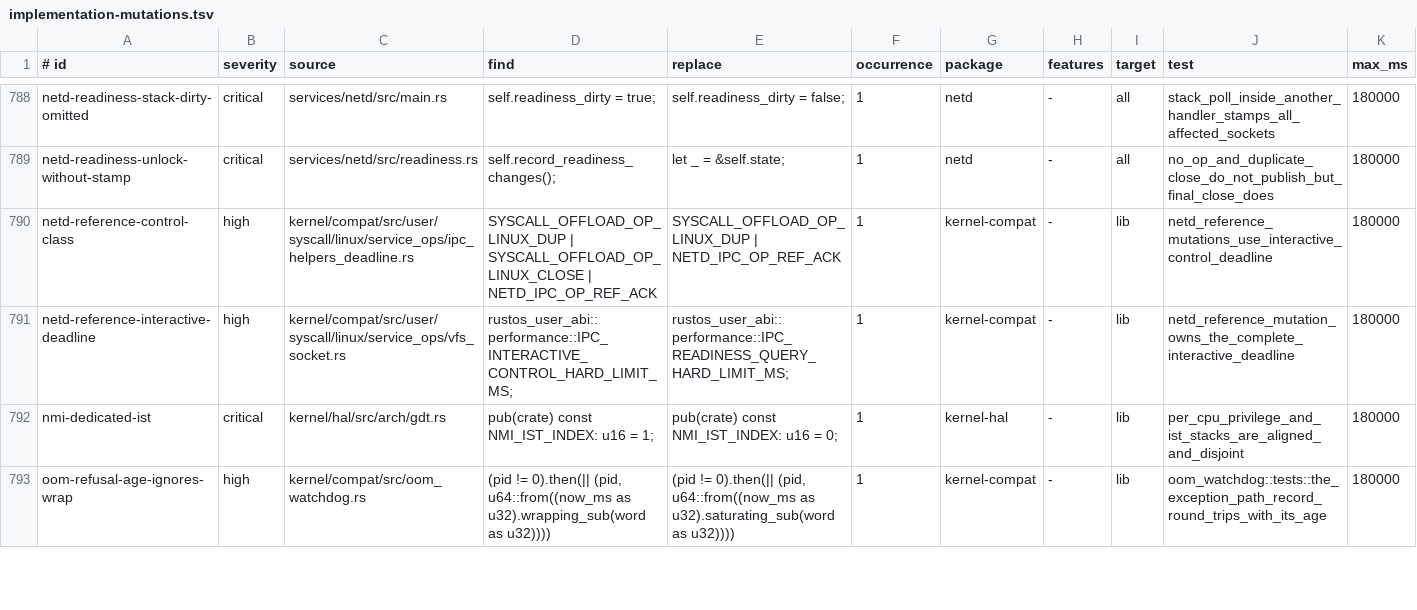
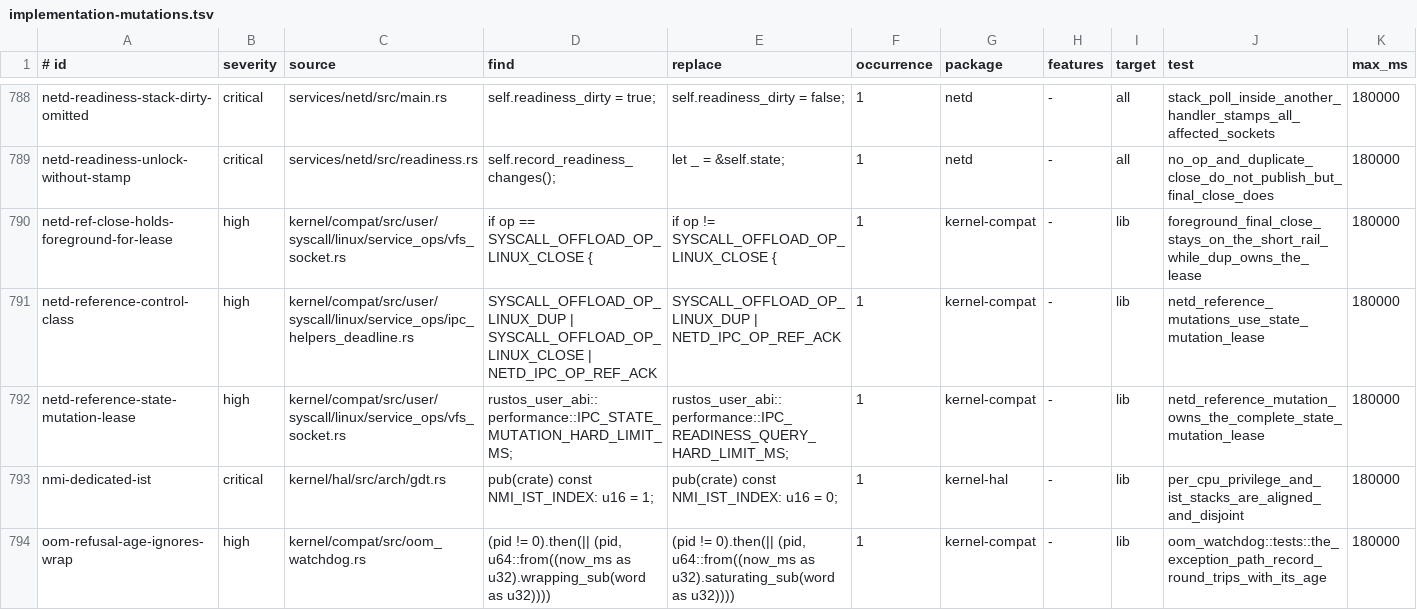
Before and after one commit to ierwarf/rustos, a TSV file: formal/implementation-mutations.tsv, drawn as a sheet; only a part is shown, gaps mark what is left out.

```diff
--- a/formal/implementation-mutations.tsv
+++ b/formal/implementation-mutations.tsv
@@ -789,4 +789,5 @@ netd-readiness-stack-dirty-omitted	critical	services/netd/src/main.rs	self.readi
 netd-readiness-unlock-without-stamp	critical	services/netd/src/readiness.rs	self.record_readiness_changes();	let _ = &self.state;	1	netd	-	all	no_op_and_duplicate_close_do_not_publish_but_final_close_does	180000
-netd-reference-control-class	high	kernel/compat/src/user/syscall/linux/service_ops/ipc_helpers_deadline.rs	SYSCALL_OFFLOAD_OP_LINUX_DUP | SYSCALL_OFFLOAD_OP_LINUX_CLOSE | NETD_IPC_OP_REF_ACK	SYSCALL_OFFLOAD_OP_LINUX_DUP | NETD_IPC_OP_REF_ACK	1	kernel-compat	-	lib	netd_reference_mutations_use_interactive_control_deadline	180000
-netd-reference-interactive-deadline	high	kernel/compat/src/user/syscall/linux/service_ops/vfs_socket.rs	rustos_user_abi::performance::IPC_INTERACTIVE_CONTROL_HARD_LIMIT_MS;	rustos_user_abi::performance::IPC_READINESS_QUERY_HARD_LIMIT_MS;	1	kernel-compat	-	lib	netd_reference_mutation_owns_the_complete_interactive_deadline	180000
+netd-ref-close-holds-foreground-for-lease	high	kernel/compat/src/user/syscall/linux/service_ops/vfs_socket.rs	    if op == SYSCALL_OFFLOAD_OP_LINUX_CLOSE {	    if op != SYSCALL_OFFLOAD_OP_LINUX_CLOSE {	1	kernel-compat	-	lib	foreground_final_close_stays_on_the_short_rail_while_dup_owns_the_lease	180000
+netd-reference-control-class	high	kernel/compat/src/user/syscall/linux/service_ops/ipc_helpers_deadline.rs	SYSCALL_OFFLOAD_OP_LINUX_DUP | SYSCALL_OFFLOAD_OP_LINUX_CLOSE | NETD_IPC_OP_REF_ACK	SYSCALL_OFFLOAD_OP_LINUX_DUP | NETD_IPC_OP_REF_ACK	1	kernel-compat	-	lib	netd_reference_mutations_use_state_mutation_lease	180000
+netd-reference-state-mutation-lease	high	kernel/compat/src/user/syscall/linux/service_ops/vfs_socket.rs	rustos_user_abi::performance::IPC_STATE_MUTATION_HARD_LIMIT_MS;	rustos_user_abi::performance::IPC_READINESS_QUERY_HARD_LIMIT_MS;	1	kernel-compat	-	lib	netd_reference_mutation_owns_the_complete_state_mutation_lease	180000
 nmi-dedicated-ist	critical	kernel/hal/src/arch/gdt.rs	pub(crate) const NMI_IST_INDEX: u16 = 1;	pub(crate) const NMI_IST_INDEX: u16 = 0;	1	kernel-hal	-	lib	per_cpu_privilege_and_ist_stacks_are_aligned_and_disjoint	180000
```
Also changed, not shown: formal/system-flows.tsv, 21 other files.
